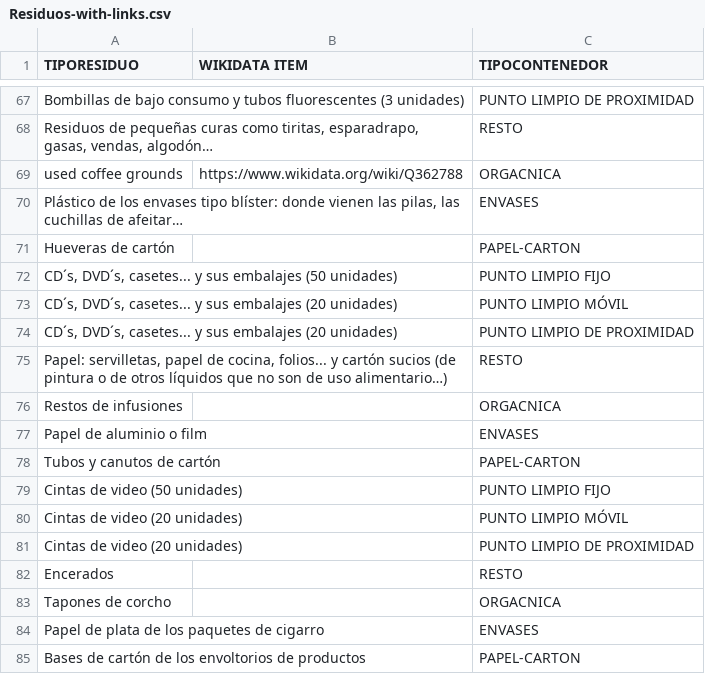
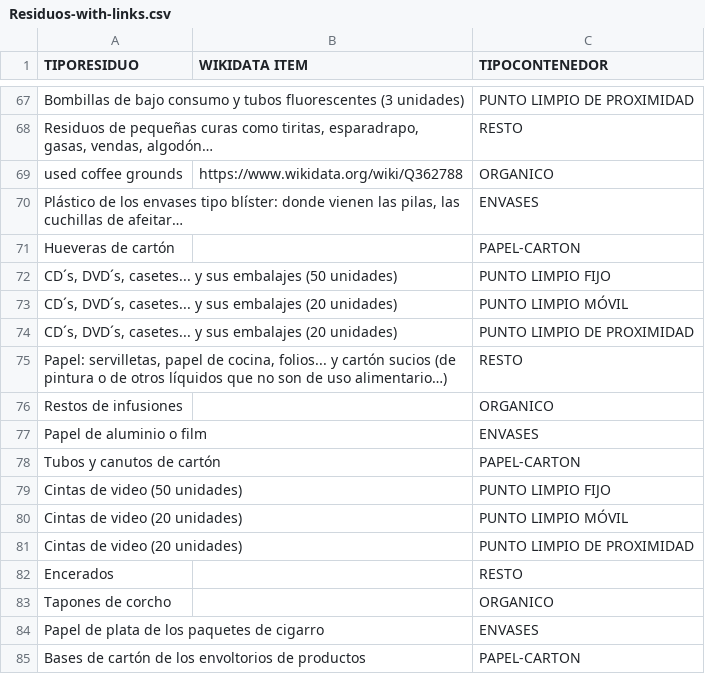
Before and after one commit to FacultadInformatica-LinkedData/Curso2022-2023-DataScience, a CSV file: HandsOn/Group04/csv/Residuos-with-links.csv, drawn as a sheet; only a part is shown, gaps mark what is left out; the diff covers the shown part only.

```diff
--- a/HandsOn/Group04/csv/Residuos-with-links.csv
+++ b/HandsOn/Group04/csv/Residuos-with-links.csv
@@ -68,3 +68,3 @@ Bombillas de bajo consumo y tubos fluorescentes (3 unidades),,PUNTO LIMPIO DE PR
 "Residuos de pequeñas curas como tiritas, esparadrapo, gasas, vendas, algodón…",,RESTO
-used coffee grounds,https://www.wikidata.org/wiki/Q362788,ORGACNICA
+used coffee grounds,https://www.wikidata.org/wiki/Q362788,ORGANICO
 "Plástico de los envases tipo blíster: donde vienen las pilas, las cuchillas de afeitar…",,ENVASES
@@ -75,3 +75,3 @@ Hueveras de cartón,,PAPEL-CARTON
 "Papel: servilletas, papel de cocina, folios... y cartón sucios (de pintura o de otros líquidos que no son de uso alimentario…)",,RESTO
-Restos de infusiones,,ORGACNICA
+Restos de infusiones,,ORGANICO
 Papel de aluminio o film,,ENVASES
@@ -82,3 +82,3 @@ Cintas de video (20 unidades),,PUNTO LIMPIO DE PROXIMIDAD
 Encerados,,RESTO
-Tapones de corcho,,ORGACNICA
+Tapones de corcho,,ORGANICO
 Papel de plata de los paquetes de cigarro,,ENVASES
```
Also changed, not shown: 15 edited cells elsewhere in this file, HandsOn/Group04/csv/Residuos.csv, 10 other files.
